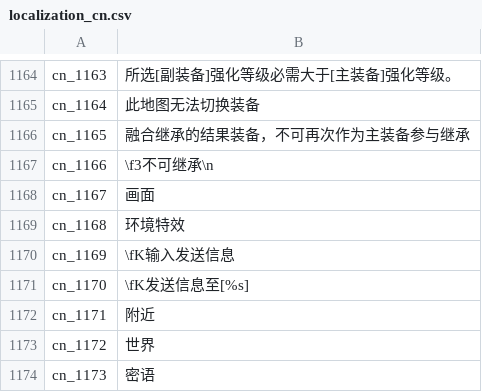
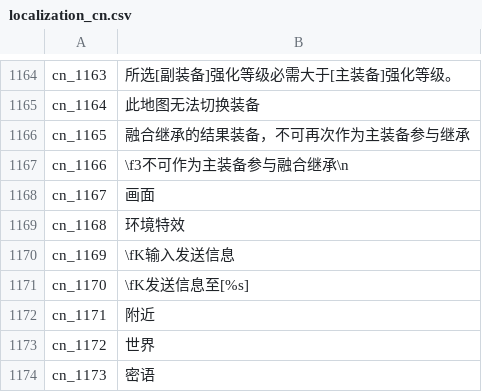
Before and after one commit to oberon-wu/teon-lang, a CSV file: localization/localization_cn.csv, drawn as a sheet; only a part is shown, gaps mark what is left out.

```diff
--- a/localization/localization_cn.csv
+++ b/localization/localization_cn.csv
@@ -1166,3 +1166,3 @@ cn_1164,"此地图无法切换装备"
 cn_1165,"融合继承的结果装备，不可再次作为主装备参与继承"
-cn_1166,"\f3不可继承\n"
+cn_1166,"\f3不可作为主装备参与融合继承\n"
 cn_1167,"画面"
```
Also changed, not shown: localization/localization_tw.csv.
